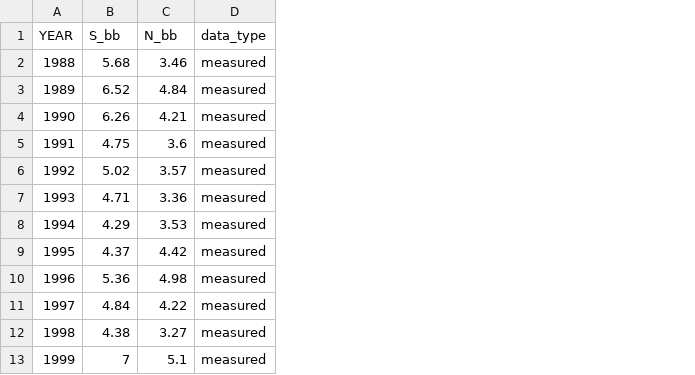
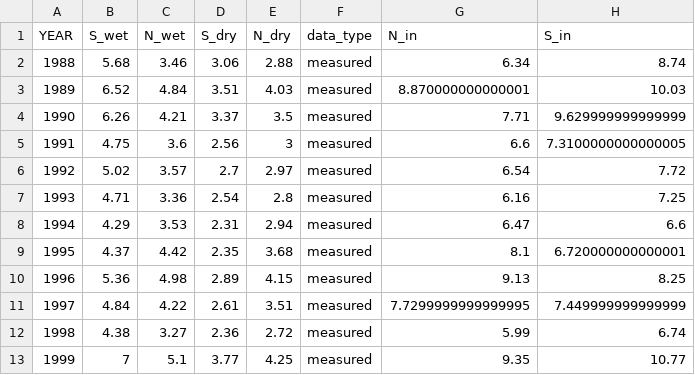
Before and after one commit to kaizadp/bbwm_recovery_ns, a CSV file: processed/deposition.csv, drawn as a sheet; only a part is shown; the diff names each change by its address in the sheet, - before the commit and + after, or states it on an @@ line.

```diff
--- a/processed/deposition.csv
+++ b/processed/deposition.csv
+column D (S_dry), rows 2-13: 3.06 | 3.51 | 3.37 | 2.56 | 2.7 | 2.54 | 2.31 | 2.35 | 2.89 | 2.61 | 2.36 | 3.77
+column E (N_dry), rows 2-13: 2.88 | 4.03 | 3.5 | 3 | 2.97 | 2.8 | 2.94 | 3.68 | 4.15 | 3.51 | 2.72 | 4.25
+column G (N_in), rows 2-13: 6.34 | 8.870000000000001 | 7.71 | 6.6 | 6.54 | 6.16 | 6.47 | 8.1 | 9.13 | 7.7299999999999995 | 5.99 | 9.35
+column H (S_in), rows 2-13: 8.74 | 10.03 | 9.629999999999999 | 7.3100000000000005 | 7.72 | 7.25 | 6.6 | 6.720000000000001 | 8.25 | 7.449999999999999 | 6.74 | 10.77
-B1: S_bb
+B1: S_wet
-C1: N_bb
+C1: N_wet
```
Also changed, not shown: 8 other files.
